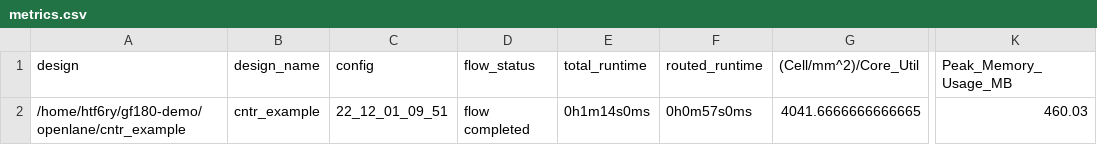
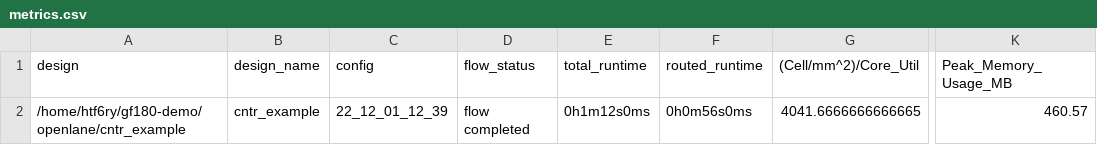
Before and after one commit to AyaseErii/gf180-demo-binary_counter, a CSV file: openlane/cntr_example/runs/cntr_example/reports/metrics.csv, drawn as a sheet; only a part is shown, gaps mark what is left out; the diff names each change by its address in the sheet, - before the commit and + after, or states it on an @@ line.

```diff
--- a/openlane/cntr_example/runs/cntr_example/reports/metrics.csv
+++ b/openlane/cntr_example/runs/cntr_example/reports/metrics.csv
-C2 (config): 22_12_01_09_51
+C2 (config): 22_12_01_12_39
-E2 (total_runtime): 0h1m14s0ms
+E2 (total_runtime): 0h1m12s0ms
-F2 (routed_runtime): 0h0m57s0ms
+F2 (routed_runtime): 0h0m56s0ms
-K2 (Peak_Memory_Usage_MB): 460.03
+K2 (Peak_Memory_Usage_MB): 460.57
```
Also changed, not shown: 1 other file.
